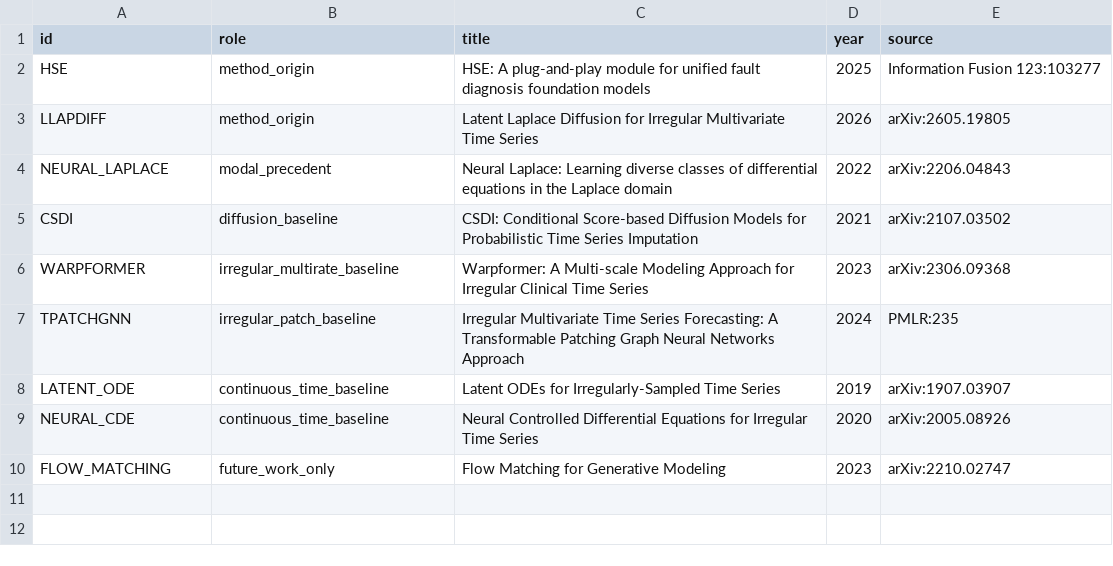
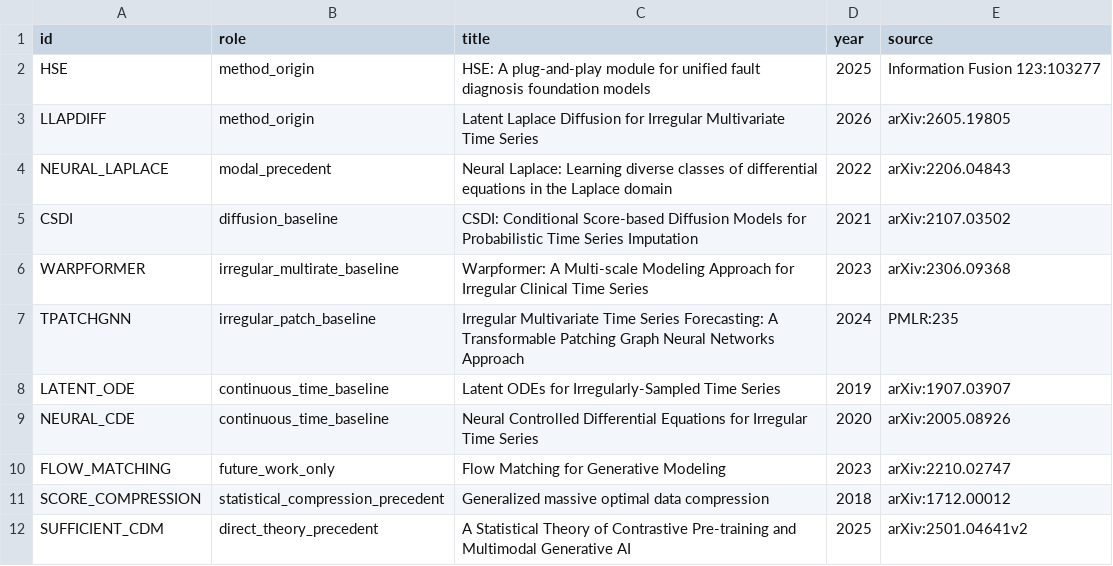
Before and after one commit to liq22/P-18-HSE-Laplace-Unified-Representation, a CSV file: literature/sources.csv, drawn as a sheet.

Commit message:
Connect actual HSE conditioning to posterior and denoising risk
Apply Task A of the review: preserve full-statistic Gaussian results, add actual diagonal-token collision and full-side-information controls, and derive the conditional KL and denoising projection identities with matching executable notebooks. Keep generic results as analytical support and Flow Matching as future work. No learned model or new conditioner is claimed.

```diff
--- a/literature/sources.csv
+++ b/literature/sources.csv
@@ -10 +10,3 @@ NEURAL_CDE,continuous_time_baseline,Neural Controlled Differential Equations for
 FLOW_MATCHING,future_work_only,Flow Matching for Generative Modeling,2023,arXiv:2210.02747
+SCORE_COMPRESSION,statistical_compression_precedent,Generalized massive optimal data compression,2018,arXiv:1712.00012
+SUFFICIENT_CDM,direct_theory_precedent,A Statistical Theory of Contrastive Pre-training and Multimodal Generative AI,2025,arXiv:2501.04641v2
```
Also changed, not shown: 18 other files.
